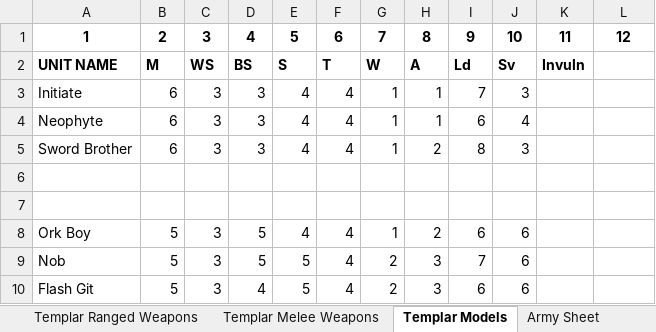
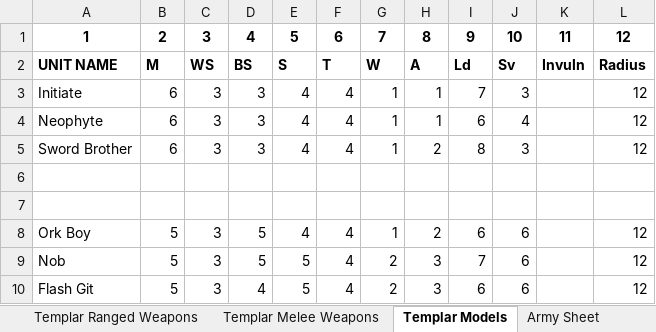
Before and after one commit to MarcSlakey/40k, an Excel workbook: 40k_sim_workbook.xlsx, sheet Templar Models, drawn as a sheet; values as stored, in another font and other column widths than the file's, no borders; the diff names each change by its address in the sheet, - before the commit and + after, or states it on an @@ line.

Commit message:
Integrated model stats from text-based sim

```diff
--- a/40k_sim_workbook.xlsx (sheet Templar Models)
+++ b/40k_sim_workbook.xlsx (sheet Templar Models)
-L2: (empty)
+L2: Radius
-L3:L5: (empty)
+L3:L5: 12
-L8:L10: (empty)
+L8:L10: 12
```
Also changed, not shown: 2 other files.
